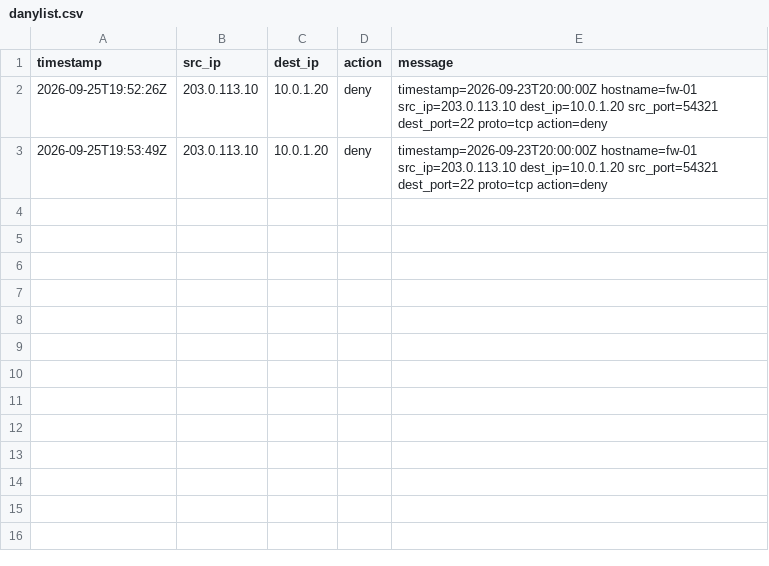
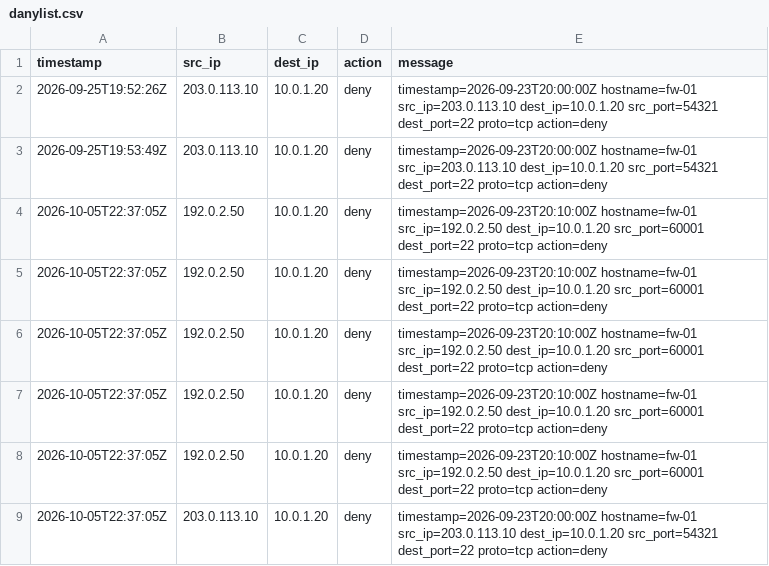
Before and after one commit to carlosdesousa91/LAB-APACHE-SPARK, a CSV file: SPARK/apps/danylist.csv, drawn as a sheet; the diff names each change by its address in the sheet, - before the commit and + after, or states it on an @@ line.

```diff
--- a/SPARK/apps/danylist.csv
+++ b/SPARK/apps/danylist.csv
+row 4: 2026-10-05T22:37:05Z | 192.0.2.50 | 10.0.1.20 | deny | timestamp=2026-09-23T20:10:00Z hostname=fw-01 src_ip=192.0.2.50 dest_ip=10.0.1.20 src_port=60001 dest_port=22 proto=tcp action=deny
+row 5: 2026-10-05T22:37:05Z | 192.0.2.50 | 10.0.1.20 | deny | timestamp=2026-09-23T20:10:00Z hostname=fw-01 src_ip=192.0.2.50 dest_ip=10.0.1.20 src_port=60001 dest_port=22 proto=tcp action=deny
+row 6: 2026-10-05T22:37:05Z | 192.0.2.50 | 10.0.1.20 | deny | timestamp=2026-09-23T20:10:00Z hostname=fw-01 src_ip=192.0.2.50 dest_ip=10.0.1.20 src_port=60001 dest_port=22 proto=tcp action=deny
+row 7: 2026-10-05T22:37:05Z | 192.0.2.50 | 10.0.1.20 | deny | timestamp=2026-09-23T20:10:00Z hostname=fw-01 src_ip=192.0.2.50 dest_ip=10.0.1.20 src_port=60001 dest_port=22 proto=tcp action=deny
+row 8: 2026-10-05T22:37:05Z | 192.0.2.50 | 10.0.1.20 | deny | timestamp=2026-09-23T20:10:00Z hostname=fw-01 src_ip=192.0.2.50 dest_ip=10.0.1.20 src_port=60001 dest_port=22 proto=tcp action=deny
+row 9: 2026-10-05T22:37:05Z | 203.0.113.10 | 10.0.1.20 | deny | timestamp=2026-09-23T20:00:00Z hostname=fw-01 src_ip=203.0.113.10 dest_ip=10.0.1.20 src_port=54321 dest_port=22 proto=tcp action=deny
```
Also changed, not shown: 5 other files.
